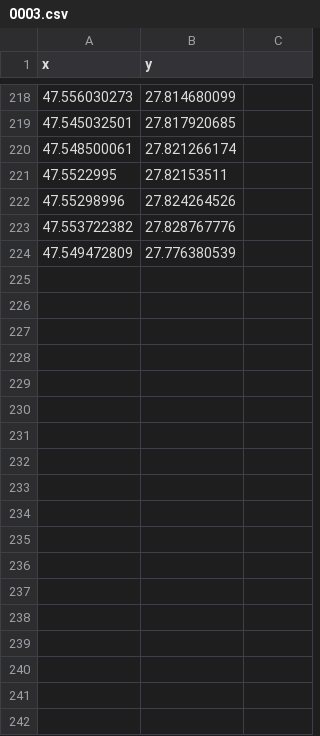
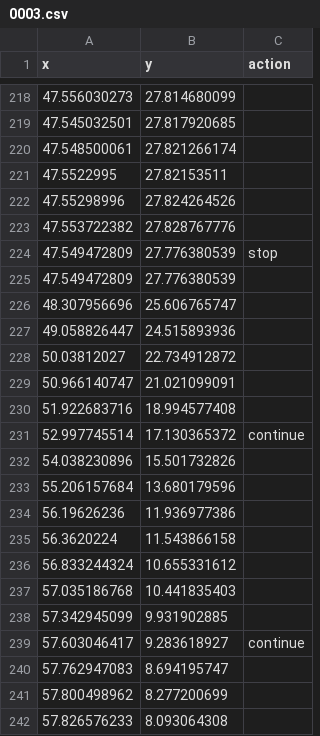
Before and after one commit to p3pperPi/penguin_nav, a CSV file: data/tsukuba_localozation_sparse_part_mod/0003.csv, drawn as a sheet; only a part is shown, gaps mark what is left out; the diff covers the shown part only.

Commit message:
add crosswalk to 0003.csv

```diff
--- a/data/tsukuba_localozation_sparse_part_mod/0003.csv
+++ b/data/tsukuba_localozation_sparse_part_mod/0003.csv
@@ -1 +1 @@
-x,y
+x,y,action
@@ -223,0 +224 @@ x,y
+47.549472809,27.776380539,stop
@@ -224,0 +226,17 @@ x,y
+48.307956696,25.606765747,
+49.058826447,24.515893936,
+50.03812027,22.734912872,
+50.966140747,21.021099091,
+51.922683716,18.994577408,
+52.997745514,17.130365372,continue
+54.038230896,15.501732826,
+55.206157684,13.680179596,
+56.19626236,11.936977386,
+56.3620224,11.543866158,
+56.833244324,10.655331612,
+57.035186768,10.441835403,
+57.342945099,9.931902885,
+57.603046417,9.283618927,continue
+57.762947083,8.694195747,
+57.800498962,8.277200699,
+57.826576233,8.093064308,
```
Also changed, not shown: 16 added rows and 25 edited cells elsewhere in this file.
